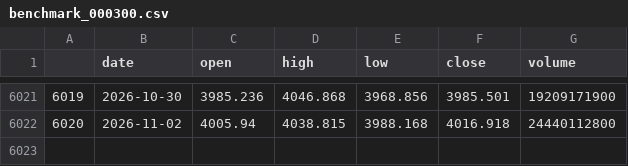
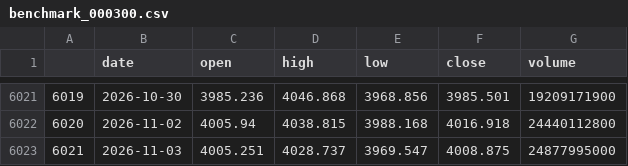
Before and after one commit to huangjialing0010/da-a-trading, a CSV file: data/market/benchmark_000300.csv, drawn as a sheet; only a part is shown, gaps mark what is left out; the diff names each change by its address in the sheet, - before the commit and + after, or states it on an @@ line.

```diff
--- a/data/market/benchmark_000300.csv
+++ b/data/market/benchmark_000300.csv
+row 6023: 6021 | 2026-11-03 | 4005.251 | 4028.737 | 3969.547 | 4008.875 | 24877995000
```
Also changed, not shown: data/market/erp_history.csv, output/candidate_tracker.csv, 17 other files.
